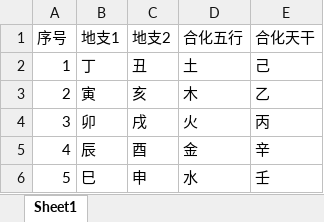
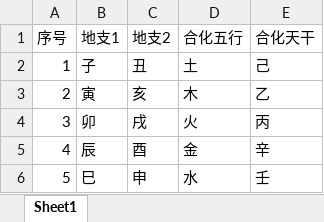
Before and after one commit to yanyaming/yxf_yixue_py, an Excel workbook: yxf_yixue/utils/cexcel/关联表-地支六合.xlsx, sheet Sheet1, drawn as a sheet; values as stored, in another font and other column widths than the file's, no borders; the diff names each change by its address in the sheet, - before the commit and + after, or states it on an @@ line.

```diff
--- a/yxf_yixue/utils/cexcel/关联表-地支六合.xlsx (sheet Sheet1)
+++ b/yxf_yixue/utils/cexcel/关联表-地支六合.xlsx (sheet Sheet1)
-B2 (地支1): 丁
+B2 (地支1): 子
```
Also changed, not shown: 7 other files.
